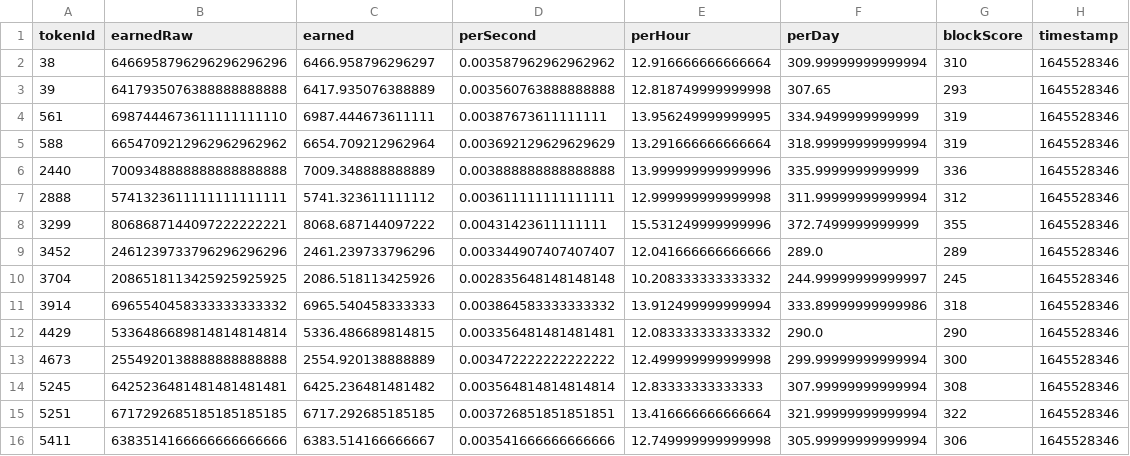
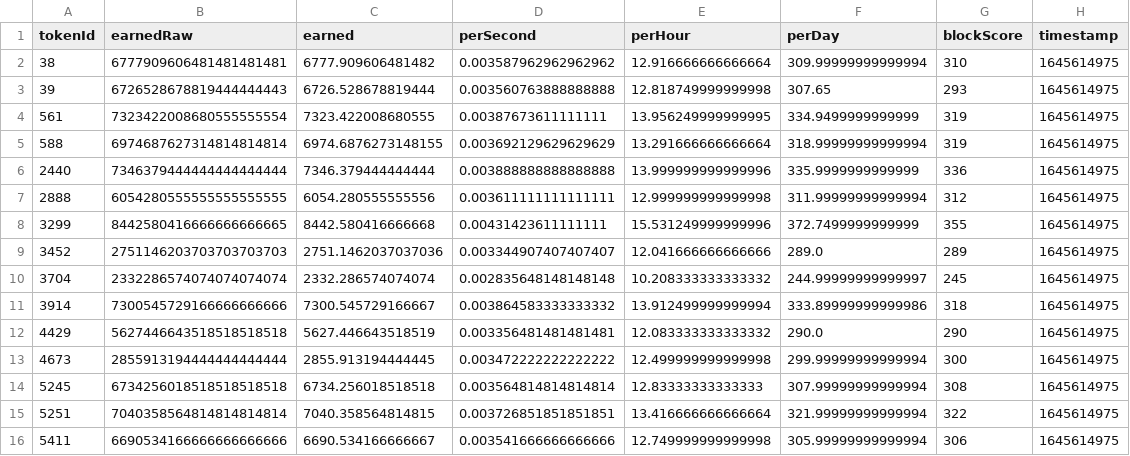
Before and after one commit to dlrec/MetroverseTracker, a CSV file: metroDAO_earnings.csv, drawn as a sheet; only a part is shown; the diff covers the shown part only.

```diff
--- a/metroDAO_earnings.csv
+++ b/metroDAO_earnings.csv
@@ -1,16 +1,16 @@
 tokenId,earnedRaw,earned,perSecond,perHour,perDay,blockScore,timestamp
-38,6466958796296296296296,6466.958796296297,0.003587962962962962,12.916666666666664,309.99999999999994,310,1645528346
-39,6417935076388888888888,6417.935076388889,0.003560763888888888,12.818749999999998,307.65,293,1645528346
-561,6987444673611111111110,6987.444673611111,0.00387673611111111,13.956249999999995,334.9499999999999,319,1645528346
-588,6654709212962962962962,6654.709212962964,0.003692129629629629,13.291666666666664,318.99999999999994,319,1645528346
-2440,7009348888888888888888,7009.348888888889,0.003888888888888888,13.999999999999996,335.9999999999999,336,1645528346
-2888,5741323611111111111111,5741.323611111112,0.003611111111111111,12.999999999999998,311.99999999999994,312,1645528346
-3299,8068687144097222222221,8068.687144097222,0.00431423611111111,15.531249999999996,372.7499999999999,355,1645528346
-3452,2461239733796296296296,2461.239733796296,0.003344907407407407,12.041666666666666,289.0,289,1645528346
-3704,2086518113425925925925,2086.518113425926,0.002835648148148148,10.208333333333332,244.99999999999997,245,1645528346
-3914,6965540458333333333332,6965.540458333333,0.003864583333333332,13.912499999999994,333.89999999999986,318,1645528346
-4429,5336486689814814814814,5336.486689814815,0.003356481481481481,12.083333333333332,290.0,290,1645528346
-4673,2554920138888888888888,2554.920138888889,0.003472222222222222,12.499999999999998,299.99999999999994,300,1645528346
-5245,6425236481481481481481,6425.236481481482,0.003564814814814814,12.83333333333333,307.99999999999994,308,1645528346
-5251,6717292685185185185185,6717.292685185185,0.003726851851851851,13.416666666666664,321.99999999999994,322,1645528346
-5411,6383514166666666666666,6383.514166666667,0.003541666666666666,12.749999999999998,305.99999999999994,306,1645528346
+38,6777909606481481481481,6777.909606481482,0.003587962962962962,12.916666666666664,309.99999999999994,310,1645614975
+39,6726528678819444444443,6726.528678819444,0.003560763888888888,12.818749999999998,307.65,293,1645614975
+561,7323422008680555555554,7323.422008680555,0.00387673611111111,13.956249999999995,334.9499999999999,319,1645614975
+588,6974687627314814814814,6974.6876273148155,0.003692129629629629,13.291666666666664,318.99999999999994,319,1645614975
+2440,7346379444444444444444,7346.379444444444,0.003888888888888888,13.999999999999996,335.9999999999999,336,1645614975
+2888,6054280555555555555555,6054.280555555556,0.003611111111111111,12.999999999999998,311.99999999999994,312,1645614975
+3299,8442580416666666666665,8442.580416666668,0.00431423611111111,15.531249999999996,372.7499999999999,355,1645614975
+3452,2751146203703703703703,2751.1462037037036,0.003344907407407407,12.041666666666666,289.0,289,1645614975
+3704,2332286574074074074074,2332.286574074074,0.002835648148148148,10.208333333333332,244.99999999999997,245,1645614975
+3914,7300545729166666666666,7300.545729166667,0.003864583333333332,13.912499999999994,333.89999999999986,318,1645614975
+4429,5627446643518518518518,5627.446643518519,0.003356481481481481,12.083333333333332,290.0,290,1645614975
+4673,2855913194444444444444,2855.913194444445,0.003472222222222222,12.499999999999998,299.99999999999994,300,1645614975
+5245,6734256018518518518518,6734.256018518518,0.003564814814814814,12.83333333333333,307.99999999999994,308,1645614975
+5251,7040358564814814814814,7040.358564814815,0.003726851851851851,13.416666666666664,321.99999999999994,322,1645614975
+5411,6690534166666666666666,6690.534166666667,0.003541666666666666,12.749999999999998,305.99999999999994,306,1645614975
```
Also changed, not shown: 36 edited cells elsewhere in this file, Metroverse_filteredListings.csv, Metroverse_listings.csv, 3 other files.
